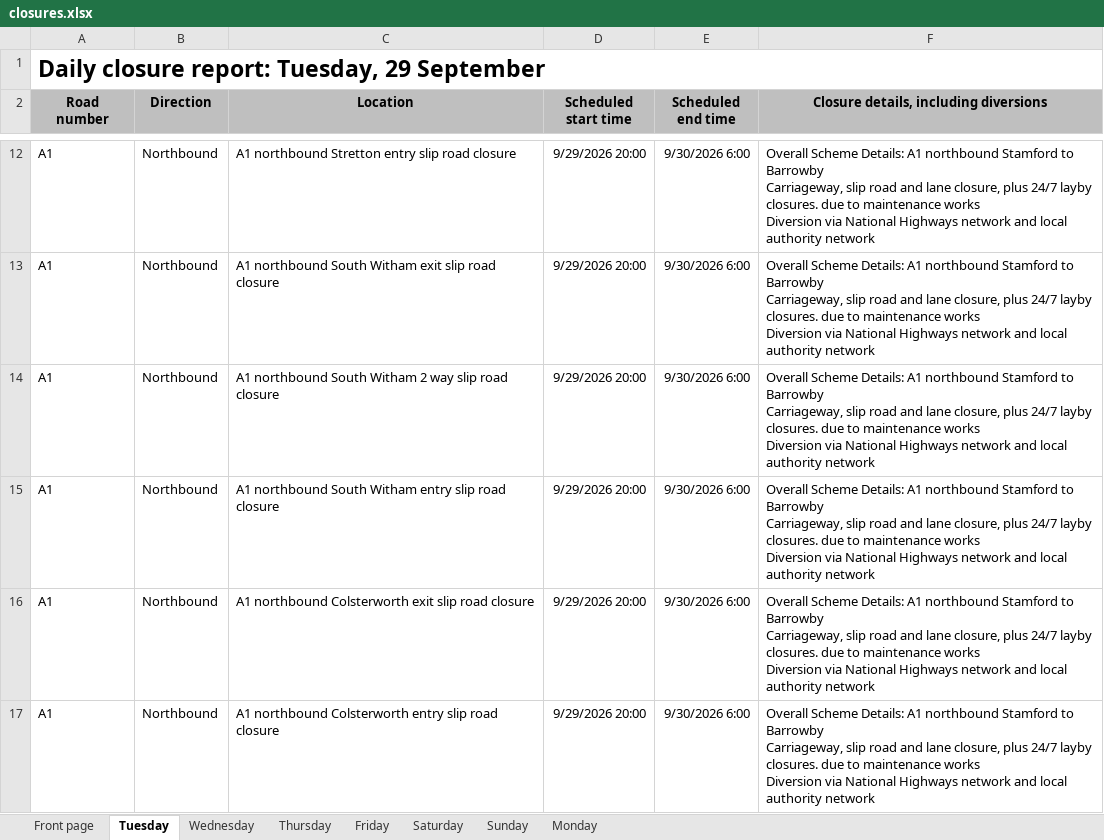
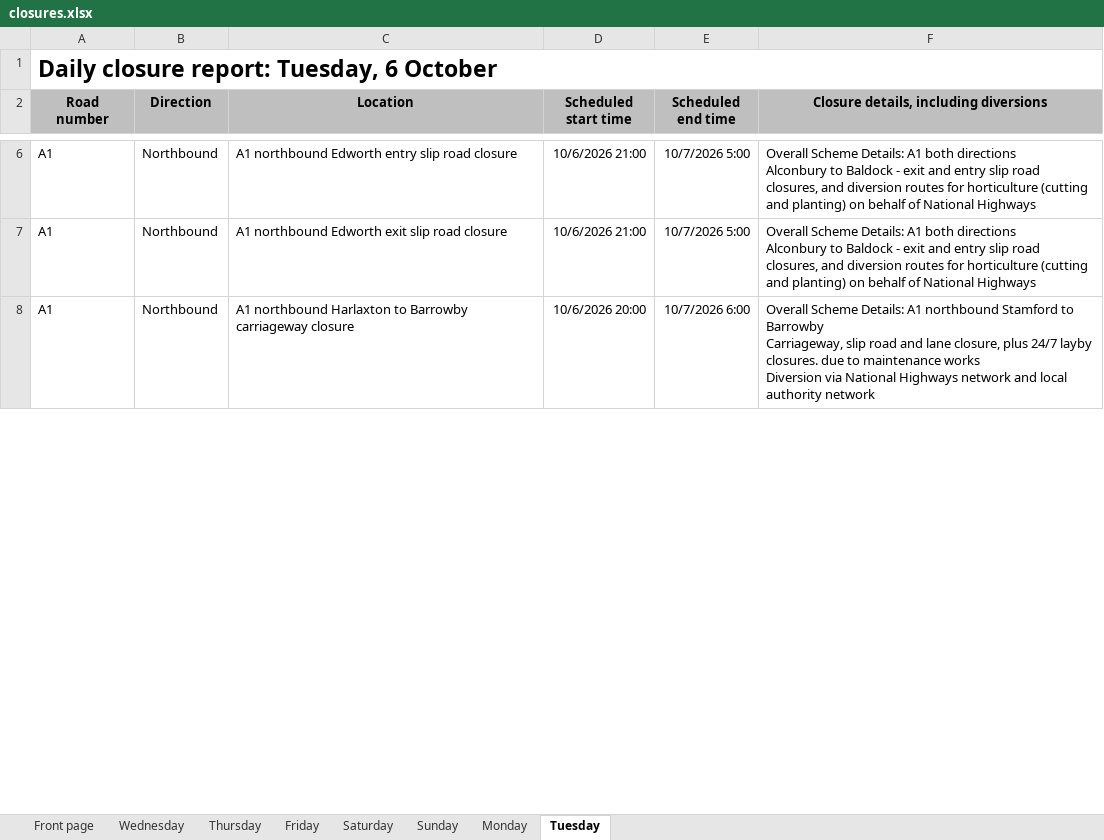
Before and after one commit to mnmred/uk-route-checker, an Excel workbook: closures.xlsx, sheet Tuesday, drawn as a sheet; only a part is shown, gaps mark what is left out; values as stored, in another font and other column widths than the file's, no borders; charts and pictures and conditional formats not drawn; removed rows and columns are numbered as before the commit, all else as after; ↵ is a line break in a cell; the diff covers the shown part only; the diff names each change by its address in the sheet, - before the commit and + after, or states it on an @@ line.

```diff
--- a/closures.xlsx (sheet Tuesday)
+++ b/closures.xlsx (sheet Tuesday)
@@ sheet tab order changed: Front page | Wednesday | Thursday | Friday | Saturday | Sunday | Monday | Tuesday @@
-A1 (Road number): Daily closure report: Tuesday, 29 September
+A1 (Road number): Daily closure report: Tuesday, 6 October
-C6 (Location): A1 northbound Stretton entry slip…
+C6 (Location): A1 northbound Edworth entry slip…
-D6 (Scheduled start time): 9/29/2026 20:00
+D6 (Scheduled start time): 10/6/2026 21:00
-E6 (Scheduled end time): 9/30/2026 6:00
+E6 (Scheduled end time): 10/7/2026 5:00
-F6: …Details: A1 northbound Stamford to Barrowby ↵ Carriageway, slip road and lane closure, plus 24/7 layby closures. due to maintenance works ↵ Diversion via National Highways network and local authority network
+F6: …Details: A1 both directions ↵ Alconbury to Baldock - exit and entry slip road closures, and diversion routes for horticulture (cutting and planting) on behalf of National Highways
-row 13: A1 | Northbound | A1 northbound South Witham exit slip road closure | 9/29/2026 20:00 | 9/30/2026 6:00 | Overall Scheme Details: A1 northbound Stamford to Barrowby ↵ Carriageway, slip road and lane closure, plus 24/7 layby closures. due to maintenance works ↵ Diversion via National Highways network and local authority network
-row 14: A1 | Northbound | A1 northbound South Witham 2 way slip road closure | 9/29/2026 20:00 | 9/30/2026 6:00 | Overall Scheme Details: A1 northbound Stamford to Barrowby ↵ Carriageway, slip road and lane closure, plus 24/7 layby closures. due to maintenance works ↵ Diversion via National Highways network and local authority network
-row 15: A1 | Northbound | A1 northbound South Witham entry slip road closure | 9/29/2026 20:00 | 9/30/2026 6:00 | Overall Scheme Details: A1 northbound Stamford to Barrowby ↵ Carriageway, slip road and lane closure, plus 24/7 layby closures. due to maintenance works ↵ Diversion via National Highways network and local authority network
-C7 (Location): A1 northbound Colsterworth exit slip…
+C7 (Location): A1 northbound Edworth exit slip…
-D7 (Scheduled start time): 9/29/2026 20:00
+D7 (Scheduled start time): 10/6/2026 21:00
-E7 (Scheduled end time): 9/30/2026 6:00
+E7 (Scheduled end time): 10/7/2026 5:00
-F7: …Details: A1 northbound Stamford to Barrowby ↵ Carriageway, slip road and lane closure, plus 24/7 layby closures. due to maintenance works ↵ Diversion via National Highways network and local authority network
+F7: …Details: A1 both directions ↵ Alconbury to Baldock - exit and entry slip road closures, and diversion routes for horticulture (cutting and planting) on behalf of National Highways
-C8 (Location): A1 northbound Colsterworth entry slip road closure
+C8 (Location): A1 northbound Harlaxton to Barrowby carriageway closure
-D8 (Scheduled start time): 9/29/2026 20:00
+D8 (Scheduled start time): 10/6/2026 20:00
-E8 (Scheduled end time): 9/30/2026 6:00
+E8 (Scheduled end time): 10/7/2026 6:00
```
Also changed, not shown: 96 added rows, 117 removed rows and 540 edited cells elsewhere in this sheet, sheet Monday, sheet Friday, sheet Wednesday, sheet Thursday, sheet Front page, sheet Saturday, 1 more sheet, formulas that keep their value.
